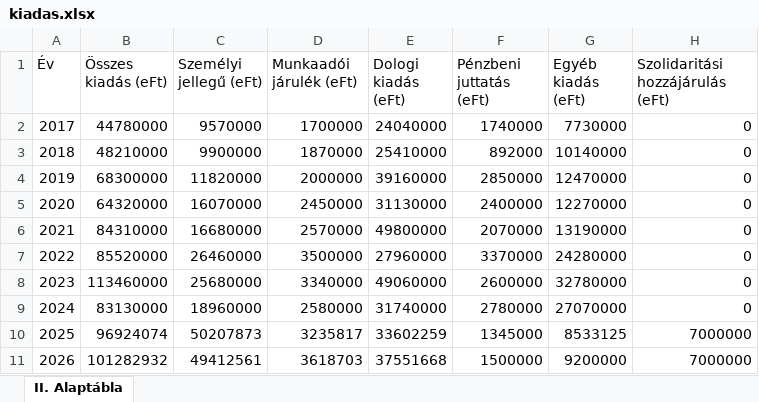
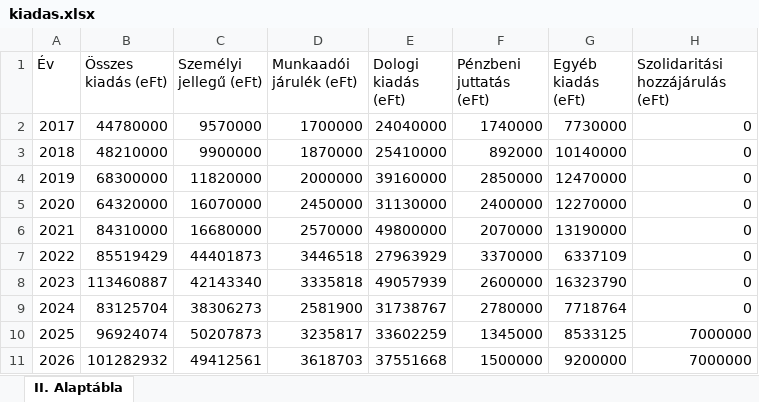
Before and after one commit to adeak76/Atlathato-Koltsegvetes-Onkormanyzatoknak, an Excel workbook: public/data/kiadas.xlsx, sheet II. Alaptábla, drawn as a sheet; values as stored, in another font and other column widths than the file's, no borders; the diff names each change by its address in the sheet, - before the commit and + after, or states it on an @@ line.

Commit message:
Add files via upload

```diff
--- a/public/data/kiadas.xlsx (sheet II. Alaptábla)
+++ b/public/data/kiadas.xlsx (sheet II. Alaptábla)
-B7 (Összes kiadás (eFt)): 85520000
+B7 (Összes kiadás (eFt)): 85519429
-C7 (Személyi jellegű (eFt)): 26460000
+C7 (Személyi jellegű (eFt)): 44401873
-D7 (Munkaadói járulék (eFt)): 3500000
+D7 (Munkaadói járulék (eFt)): 3446518
-E7 (Dologi kiadás (eFt)): 27960000
+E7 (Dologi kiadás (eFt)): 27963929
-G7 (Egyéb kiadás (eFt)): 24280000
+G7 (Egyéb kiadás (eFt)): 6337109
-B8 (Összes kiadás (eFt)): 113460000
+B8 (Összes kiadás (eFt)): 113460887
-C8 (Személyi jellegű (eFt)): 25680000
+C8 (Személyi jellegű (eFt)): 42143340
-D8 (Munkaadói járulék (eFt)): 3340000
+D8 (Munkaadói járulék (eFt)): 3335818
-E8 (Dologi kiadás (eFt)): 49060000
+E8 (Dologi kiadás (eFt)): 49057939
-G8 (Egyéb kiadás (eFt)): 32780000
+G8 (Egyéb kiadás (eFt)): 16323790
-B9 (Összes kiadás (eFt)): 83130000
+B9 (Összes kiadás (eFt)): 83125704
-C9 (Személyi jellegű (eFt)): 18960000
+C9 (Személyi jellegű (eFt)): 38306273
-D9 (Munkaadói járulék (eFt)): 2580000
+D9 (Munkaadói járulék (eFt)): 2581900
-E9 (Dologi kiadás (eFt)): 31740000
+E9 (Dologi kiadás (eFt)): 31738767
-G9 (Egyéb kiadás (eFt)): 27070000
+G9 (Egyéb kiadás (eFt)): 7718764
```
